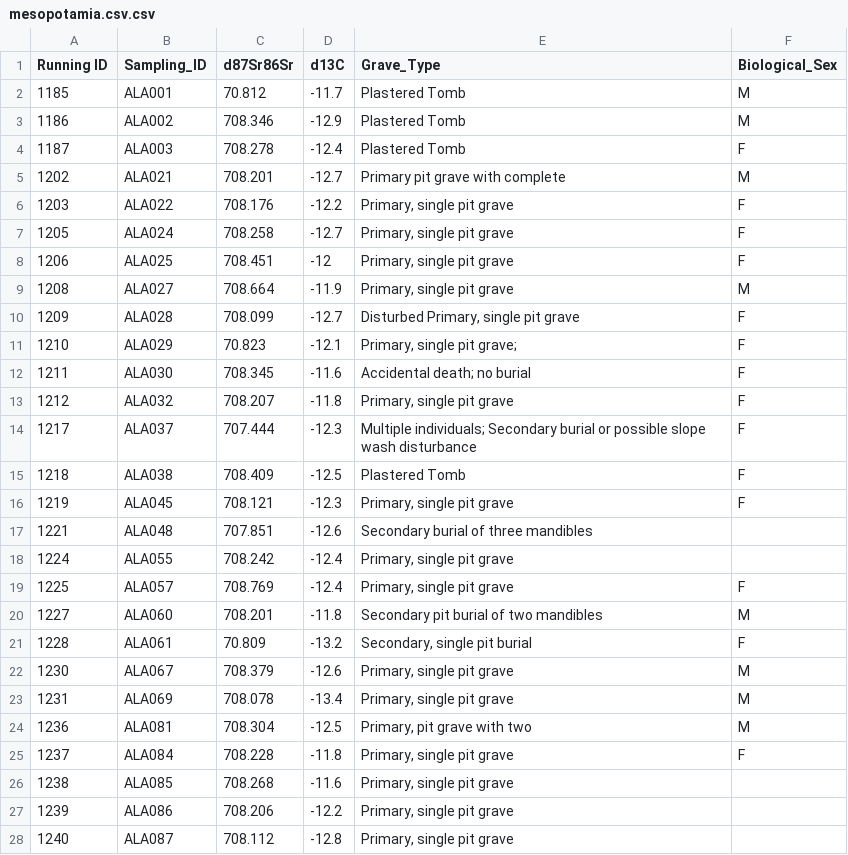
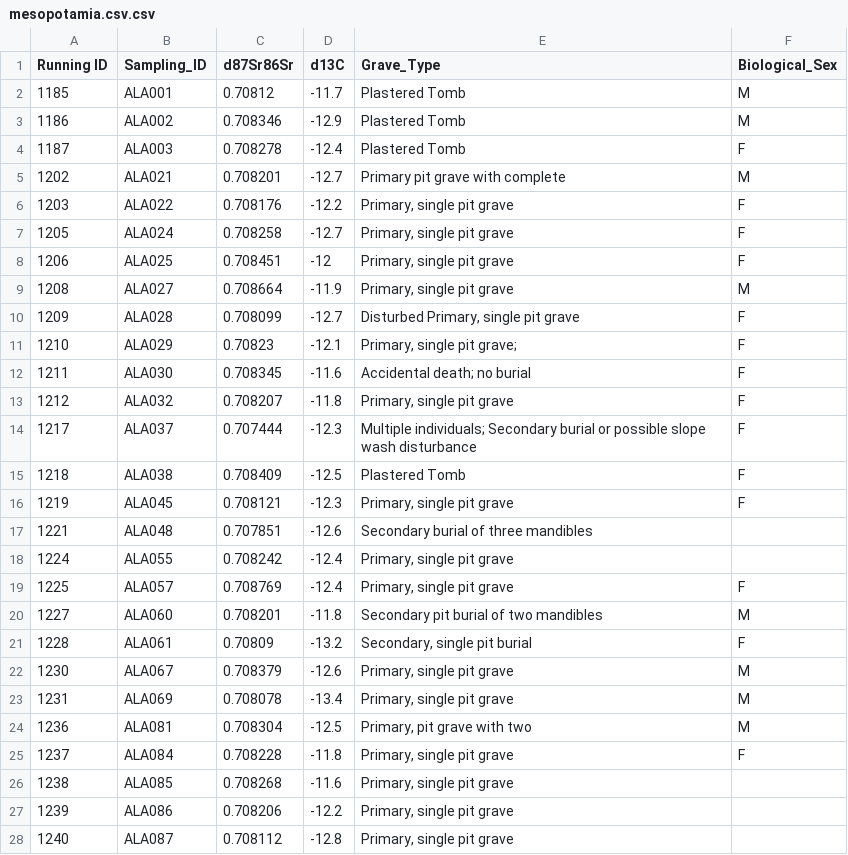
Before and after one commit to danaipeteini/mesopotamia-data-QMA, a CSV file: mesopotamia.csv.csv, drawn as a sheet; only a part is shown; the diff covers the shown part only.

Commit message:
mesopotamia.csv.

```diff
--- a/mesopotamia.csv.csv
+++ b/mesopotamia.csv.csv
@@ -1,28 +1,28 @@
 Running ID,Sampling_ID,d87Sr86Sr,d13C,Grave_Type,Biological_Sex
-1185,ALA001,70.812,-11.7,Plastered Tomb,M
-1186,ALA002,708.346,-12.9,Plastered Tomb,M
-1187,ALA003,708.278,-12.4,Plastered Tomb,F
-1202,ALA021,708.201,-12.7,Primary pit grave with complete,M
-1203,ALA022,708.176,-12.2,"Primary, single pit grave",F
-1205,ALA024,708.258,-12.7,"Primary, single pit grave",F
-1206,ALA025,708.451,-12,"Primary, single pit grave",F
-1208,ALA027,708.664,-11.9,"Primary, single pit grave",M
-1209,ALA028,708.099,-12.7,"Disturbed Primary, single pit grave",F
-1210,ALA029,70.823,-12.1,"Primary, single pit grave;",F
-1211,ALA030,708.345,-11.6,Accidental death; no burial,F
-1212,ALA032,708.207,-11.8,"Primary, single pit grave",F
-1217,ALA037,707.444,-12.3,Multiple individuals; Secondary burial or possible slope wash disturbance,F
-1218,ALA038,708.409,-12.5,Plastered Tomb,F
-1219,ALA045,708.121,-12.3,"Primary, single pit grave",F
-1221,ALA048,707.851,-12.6,Secondary burial of three mandibles,
-1224,ALA055,708.242,-12.4,"Primary, single pit grave",
-1225,ALA057,708.769,-12.4,"Primary, single pit grave",F
-1227,ALA060,708.201,-11.8,Secondary pit burial of two mandibles,M
-1228,ALA061,70.809,-13.2,"Secondary, single pit burial",F
-1230,ALA067,708.379,-12.6,"Primary, single pit grave",M
-1231,ALA069,708.078,-13.4,"Primary, single pit grave",M
-1236,ALA081,708.304,-12.5,"Primary, pit grave with two",M
-1237,ALA084,708.228,-11.8,"Primary, single pit grave",F
-1238,ALA085,708.268,-11.6,"Primary, single pit grave",
-1239,ALA086,708.206,-12.2,"Primary, single pit grave",
-1240,ALA087,708.112,-12.8,"Primary, single pit grave",
+1185,ALA001,0.70812,-11.7,Plastered Tomb,M
+1186,ALA002,0.708346,-12.9,Plastered Tomb,M
+1187,ALA003,0.708278,-12.4,Plastered Tomb,F
+1202,ALA021,0.708201,-12.7,Primary pit grave with complete,M
+1203,ALA022,0.708176,-12.2,"Primary, single pit grave",F
+1205,ALA024,0.708258,-12.7,"Primary, single pit grave",F
+1206,ALA025,0.708451,-12,"Primary, single pit grave",F
+1208,ALA027,0.708664,-11.9,"Primary, single pit grave",M
+1209,ALA028,0.708099,-12.7,"Disturbed Primary, single pit grave",F
+1210,ALA029,0.70823,-12.1,"Primary, single pit grave;",F
+1211,ALA030,0.708345,-11.6,Accidental death; no burial,F
+1212,ALA032,0.708207,-11.8,"Primary, single pit grave",F
+1217,ALA037,0.707444,-12.3,Multiple individuals; Secondary burial or possible slope wash disturbance,F
+1218,ALA038,0.708409,-12.5,Plastered Tomb,F
+1219,ALA045,0.708121,-12.3,"Primary, single pit grave",F
+1221,ALA048,0.707851,-12.6,Secondary burial of three mandibles,
+1224,ALA055,0.708242,-12.4,"Primary, single pit grave",
+1225,ALA057,0.708769,-12.4,"Primary, single pit grave",F
+1227,ALA060,0.708201,-11.8,Secondary pit burial of two mandibles,M
+1228,ALA061,0.70809,-13.2,"Secondary, single pit burial",F
+1230,ALA067,0.708379,-12.6,"Primary, single pit grave",M
+1231,ALA069,0.708078,-13.4,"Primary, single pit grave",M
+1236,ALA081,0.708304,-12.5,"Primary, pit grave with two",M
+1237,ALA084,0.708228,-11.8,"Primary, single pit grave",F
+1238,ALA085,0.708268,-11.6,"Primary, single pit grave",
+1239,ALA086,0.708206,-12.2,"Primary, single pit grave",
+1240,ALA087,0.708112,-12.8,"Primary, single pit grave",
```
Also changed, not shown: 10 edited cells elsewhere in this file.
